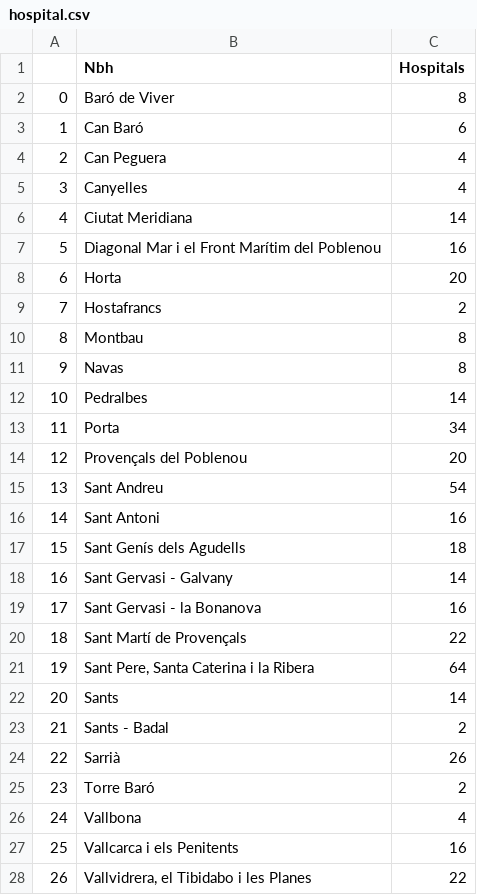
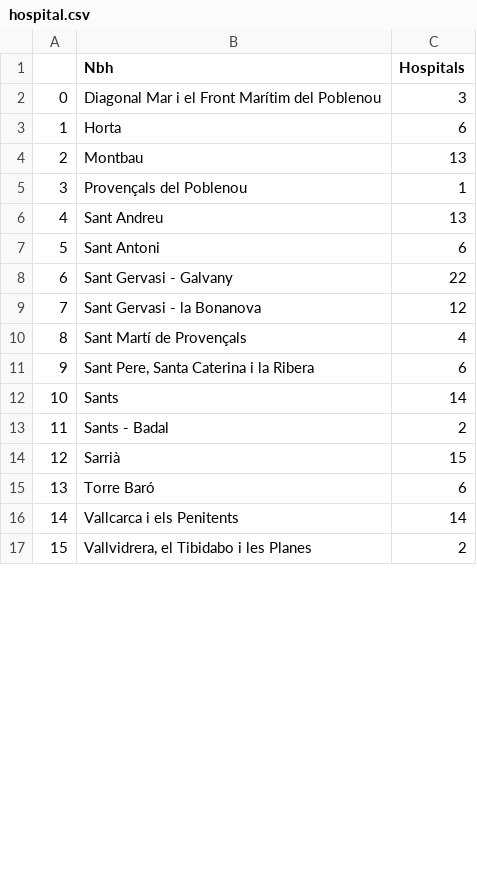
Before and after one commit to ta-data-bcn/Project-Week-2-Barcelona, a CSV file: datasets/Data_filtered/hospital.csv, drawn as a sheet; only a part is shown; removed rows and columns are numbered as before the commit, all else as after; the diff covers the shown part only; the diff names each change by its address in the sheet, - before the commit and + after, or states it on an @@ line.

```diff
--- a/datasets/Data_filtered/hospital.csv
+++ b/datasets/Data_filtered/hospital.csv
-row 2: 0 | Baró de Viver | 8
-row 3: 1 | Can Baró | 6
-row 4: 2 | Can Peguera | 4
-row 5: 3 | Canyelles | 4
-row 6: 4 | Ciutat Meridiana | 14
@@ column A renumbered from row 2 down @@
-C2 (Hospitals): 16
+C2 (Hospitals): 3
-C3 (Hospitals): 20
+C3 (Hospitals): 6
-row 9: 7 | Hostafrancs | 2
-C4 (Hospitals): 8
+C4 (Hospitals): 13
-row 11: 9 | Navas | 8
-row 12: 10 | Pedralbes | 14
-row 13: 11 | Porta | 34
-C5 (Hospitals): 20
+C5 (Hospitals): 1
-C6 (Hospitals): 54
+C6 (Hospitals): 13
-C7 (Hospitals): 16
+C7 (Hospitals): 6
-row 17: 15 | Sant Genís dels Agudells | 18
-C8 (Hospitals): 14
+C8 (Hospitals): 22
-C9 (Hospitals): 16
+C9 (Hospitals): 12
-C10 (Hospitals): 22
+C10 (Hospitals): 4
-C11 (Hospitals): 64
+C11 (Hospitals): 6
-C14 (Hospitals): 26
+C14 (Hospitals): 15
-C15 (Hospitals): 2
+C15 (Hospitals): 6
-row 26: 24 | Vallbona | 4
-C16 (Hospitals): 16
+C16 (Hospitals): 14
-C17 (Hospitals): 22
+C17 (Hospitals): 2
```
Also changed, not shown: 8 removed rows and 37 edited cells elsewhere in this file, datasets/Data_filtered/bars.csv, datasets/Data_filtered/cinema.csv, 6 other files.
